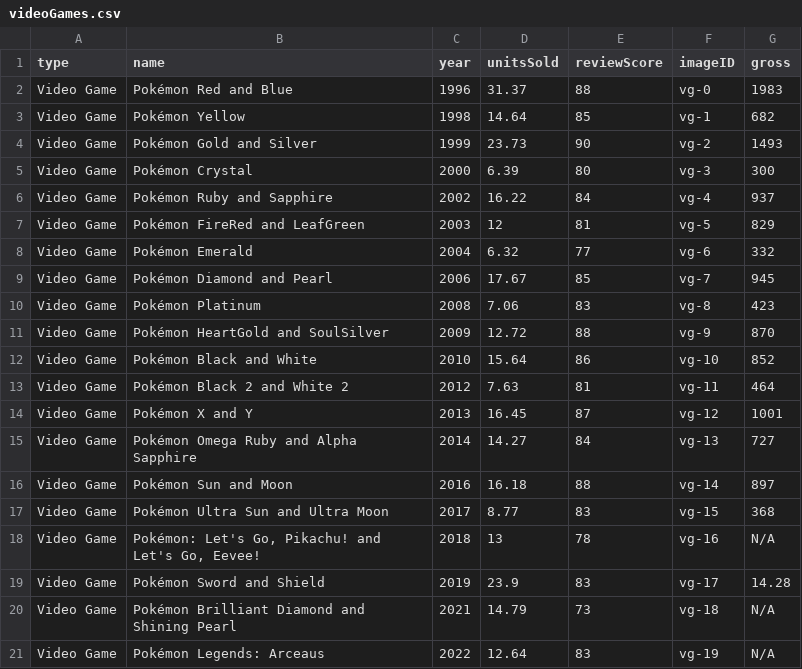
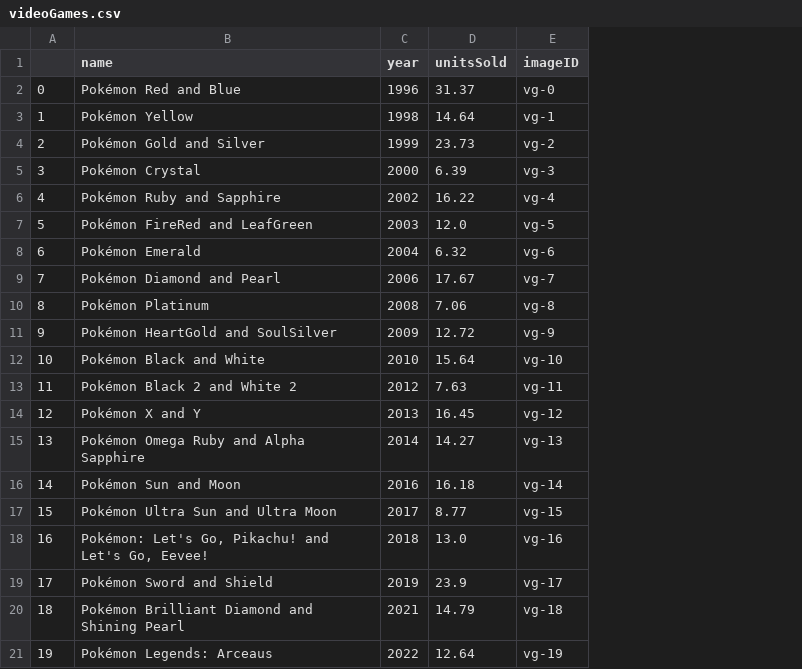
Before and after one commit to lisijia6/An-Adventure-with-Pokemon, a CSV file: Implementation/data/videoGames.csv, drawn as a sheet; removed rows and columns are numbered as before the commit, all else as after; the diff names each change by its address in the sheet, - before the commit and + after, or states it on an @@ line.

```diff
--- a/Implementation/data/videoGames.csv
+++ b/Implementation/data/videoGames.csv
-column A (type), rows 2-21: all Video Game
+column A, rows 2-21: 0 | 1 | 2 | 3 | 4 | 5 | 6 | 7 | 8 | 9 | 10 | 11 | 12 | 13 | 14 | 15 | 16 | 17 | 18 | 19
-column E (reviewScore), rows 2-21: 88 | 85 | 90 | 80 | 84 | 81 | 77 | 85 | 83 | 88 | 86 | 81 | 87 | 84 | 88 | 83 | 78 | 83 | 73 | 83
-column G (gross), rows 2-21: 1983 | 682 | 1493 | 300 | 937 | 829 | 332 | 945 | 423 | 870 | 852 | 464 | 1001 | 727 | 897 | 368 | N/A | 14.28 | N/A | N/A
-D7 (unitsSold): 12
+D7 (unitsSold): 12.0
-D18 (unitsSold): 13
+D18 (unitsSold): 13.0
```
Also changed, not shown: Implementation/data/films.csv, 11 other files.
